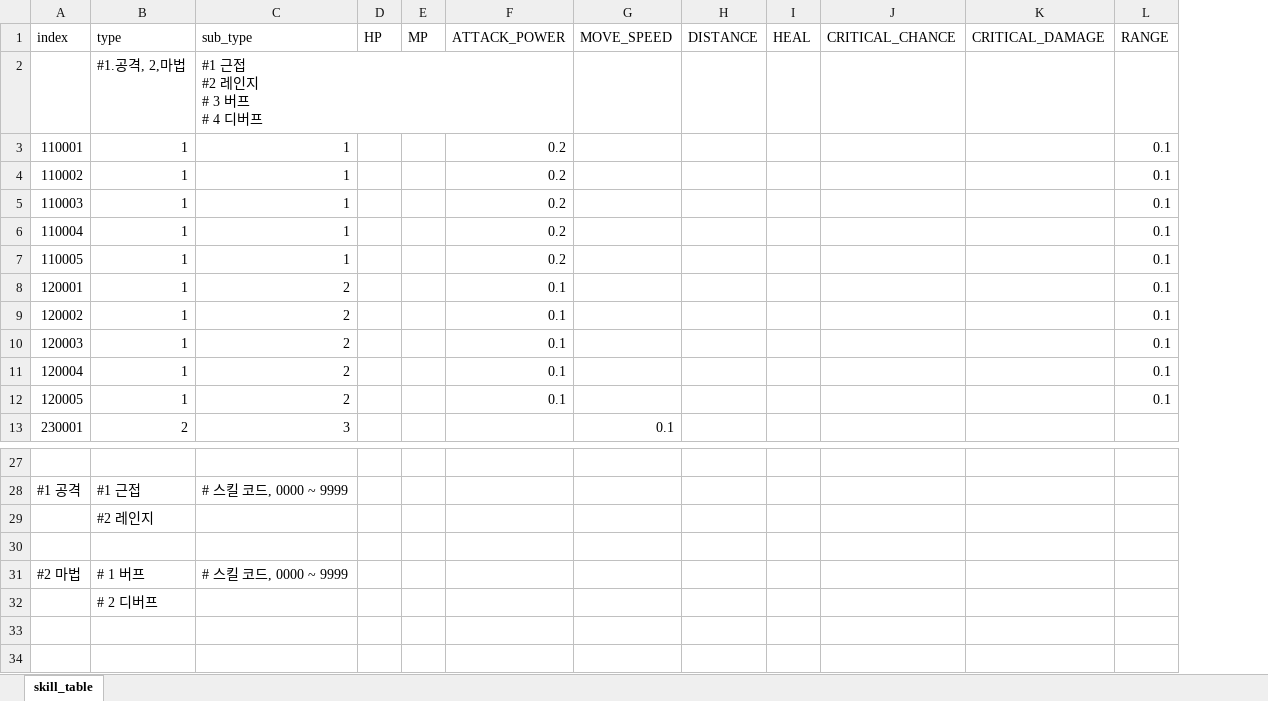
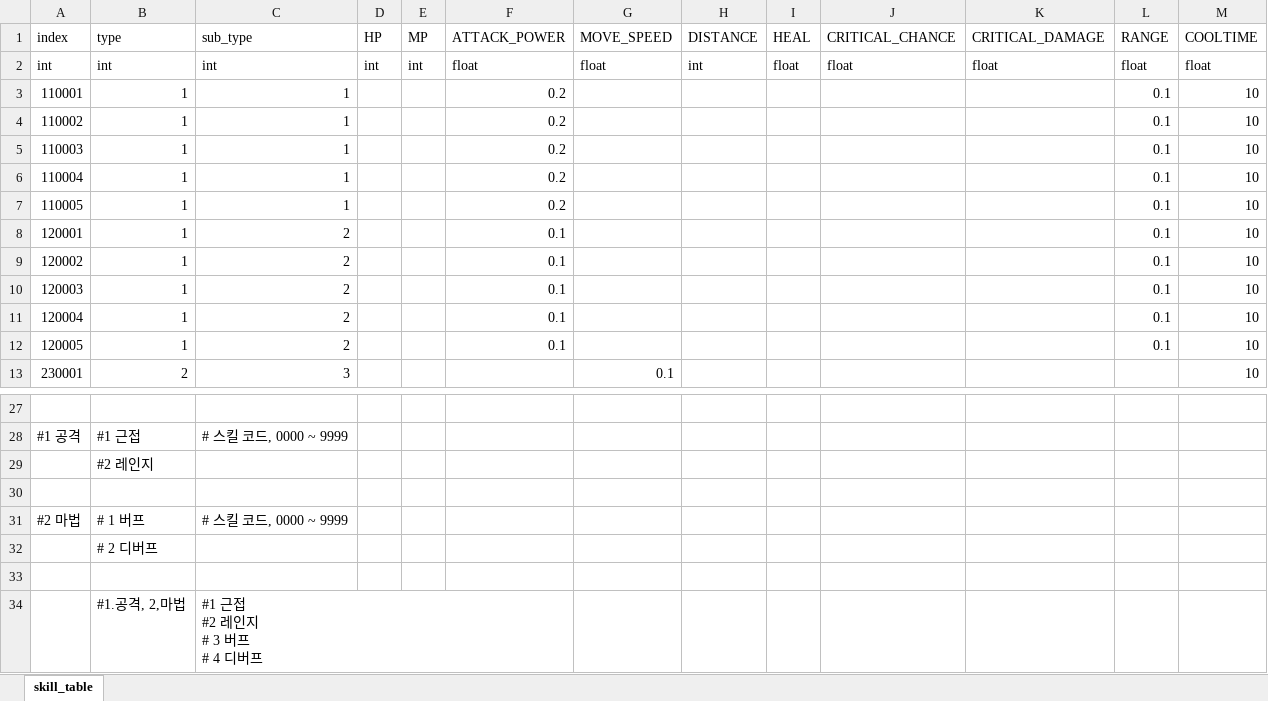
Before and after one commit to kimjongjae/ServerData, an Excel workbook: TableData/skill_table.xlsx, sheet skill_table, drawn as a sheet; only a part is shown, gaps mark what is left out; values as stored, in another font and other column widths than the file's, no borders; charts and pictures not drawn; the diff names each change by its address in the sheet, - before the commit and + after, or states it on an @@ line.

Commit message:
각 수치 타입 추가 (int, float등)

```diff
--- a/TableData/skill_table.xlsx (sheet skill_table)
+++ b/TableData/skill_table.xlsx (sheet skill_table)
+column M (COOLTIME), rows 3-13: all 10
+row 2: int | int | int | int | int | float | float | int | float | float | float | float | float
+row 33: (empty)
@@ row 2 moved to row 34: #1.공격, 2,마법 @@
```
Also changed, not shown: TableData/character_stats.xlsx, TableData/stage_data.xlsx.
